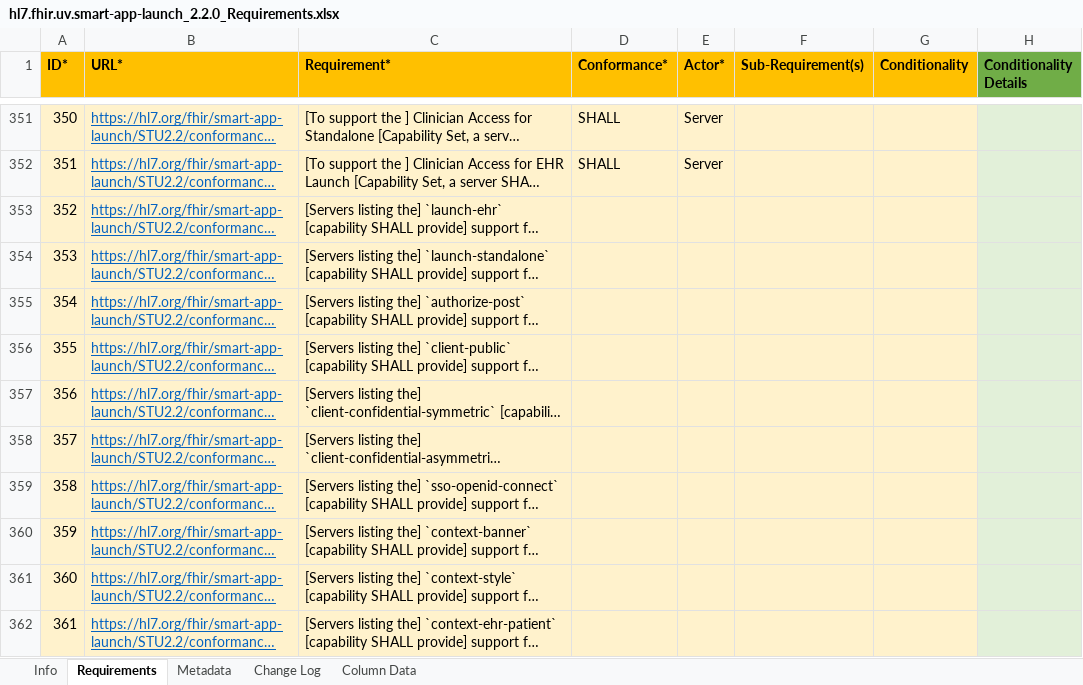
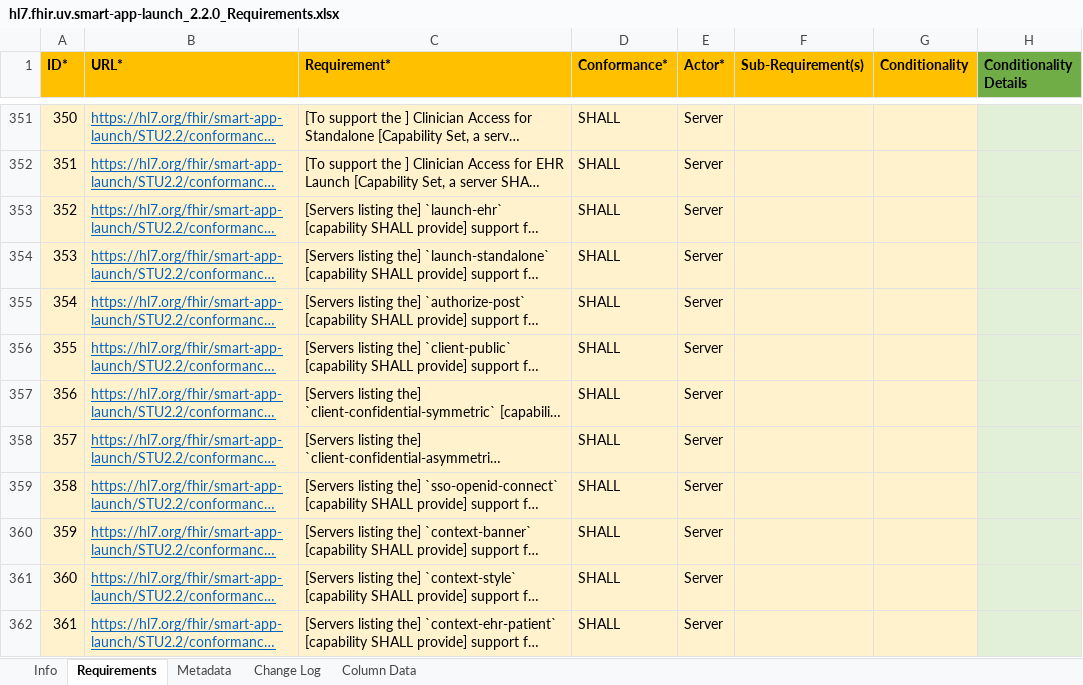
Before and after one commit to inferno-framework/smart-app-launch-test-kit, an Excel workbook: lib/smart_app_launch/requirements/hl7.fhir.uv.smart-app-launch_2.2.0_Requirements.xlsx, sheet Requirements, drawn as a sheet; only a part is shown, gaps mark what is left out; long unchanged cells end in …; values as stored, in another font and other column widths than the file's, no borders; the diff covers the shown part only; the diff names each change by its address in the sheet, - before the commit and + after, or states it on an @@ line.

Commit message:
use inferno core requirement tools

```diff
--- a/lib/smart_app_launch/requirements/hl7.fhir.uv.smart-app-launch_2.2.0_Requirements.xlsx (sheet Requirements)
+++ b/lib/smart_app_launch/requirements/hl7.fhir.uv.smart-app-launch_2.2.0_Requirements.xlsx (sheet Requirements)
-D353:D362 (Conformance*): (empty)
+D353:D362 (Conformance*): SHALL
-E353:E362 (Actor*): (empty)
+E353:E362 (Actor*): Server
```
Also changed, not shown: 58 edited cells elsewhere in this sheet, sheet Metadata, sheet Info, 21 other files.
